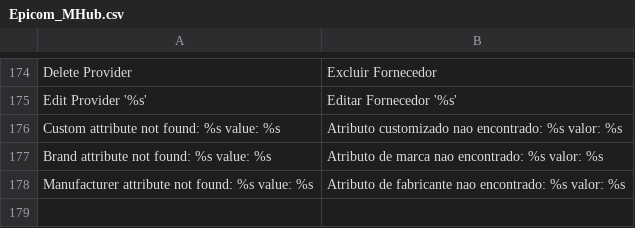
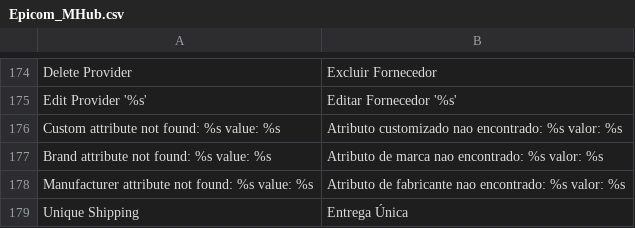
Before and after one commit to epicomtech/magento, a CSV file: app/locale/pt_BR/Epicom_MHub.csv, drawn as a sheet; only a part is shown, gaps mark what is left out; the diff names each change by its address in the sheet, - before the commit and + after, or states it on an @@ line.

Commit message:
Adicionado parametro de configuração para entregaUnica

```diff
--- a/app/locale/pt_BR/Epicom_MHub.csv
+++ b/app/locale/pt_BR/Epicom_MHub.csv
+row 179: Unique Shipping | Entrega Única
```
Also changed, not shown: 2 other files.
